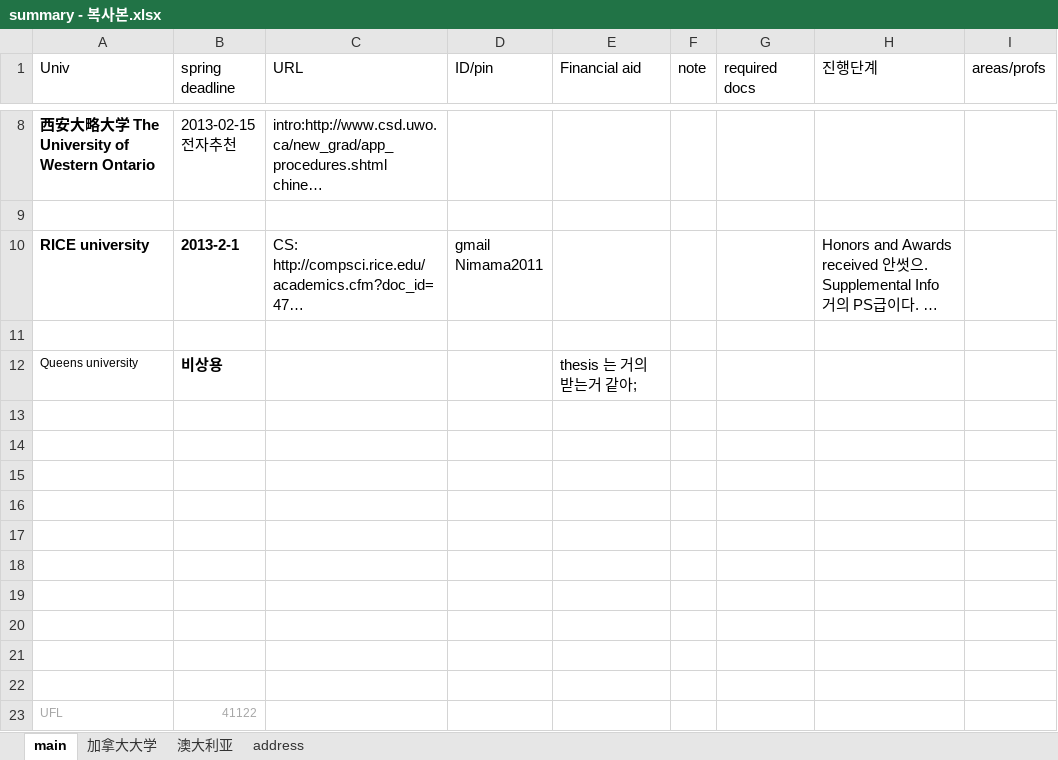
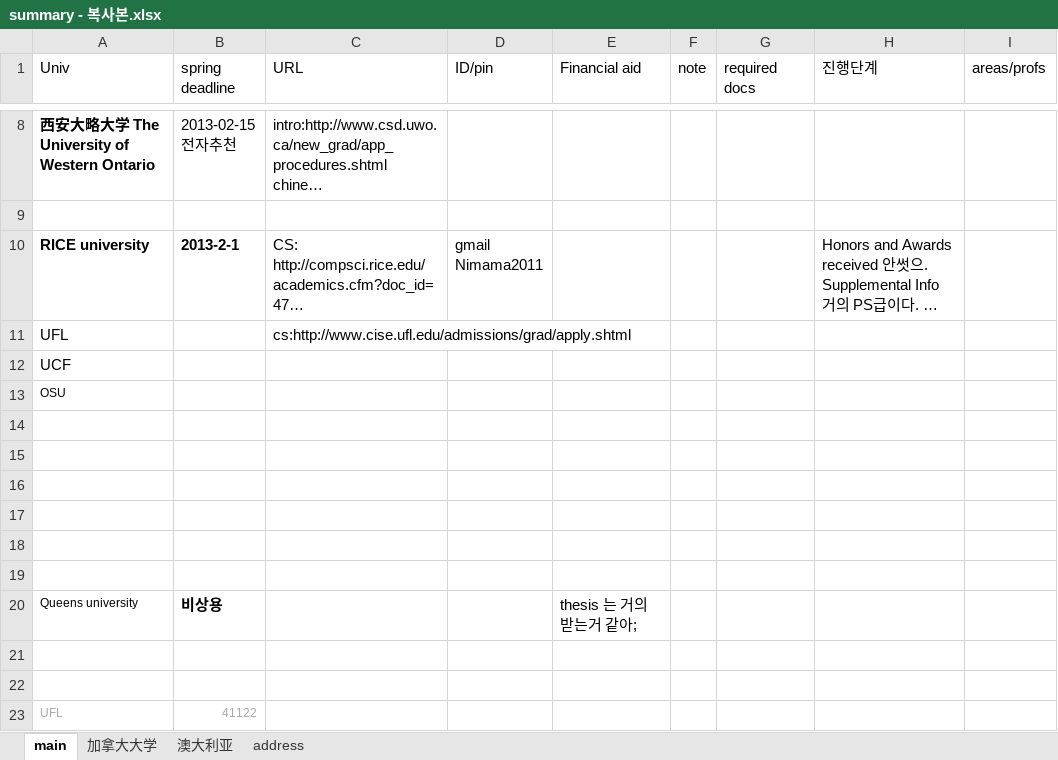
Before and after one commit to WangDequan/kimamerica, an Excel workbook: summary - 복사본.xlsx, sheet main, drawn as a sheet; only a part is shown, gaps mark what is left out; long unchanged cells end in …; values as stored, in another font and other column widths than the file's, no borders; removed rows and columns are numbered as before the commit, all else as after; the diff names each change by its address in the sheet, - before the commit and + after, or states it on an @@ line.

```diff
--- a/summary - 복사본.xlsx (sheet main)
+++ b/summary - 복사본.xlsx (sheet main)
-row 11: (empty)
+row 11: UFL |  | cs:http://www.cise.ufl.edu/admissions/grad/apply.shtml
-row 12: Queens university | 비상용 |  |  | thesis 는 거의 받는거 같아;
+row 12: UCF
+row 13: OSU
-row 20: (empty)
+row 20: Queens university | 비상용 |  |  | thesis 는 거의 받는거 같아;
-row 20: (empty)
```
Also changed, not shown: sheet 加拿大大学.
